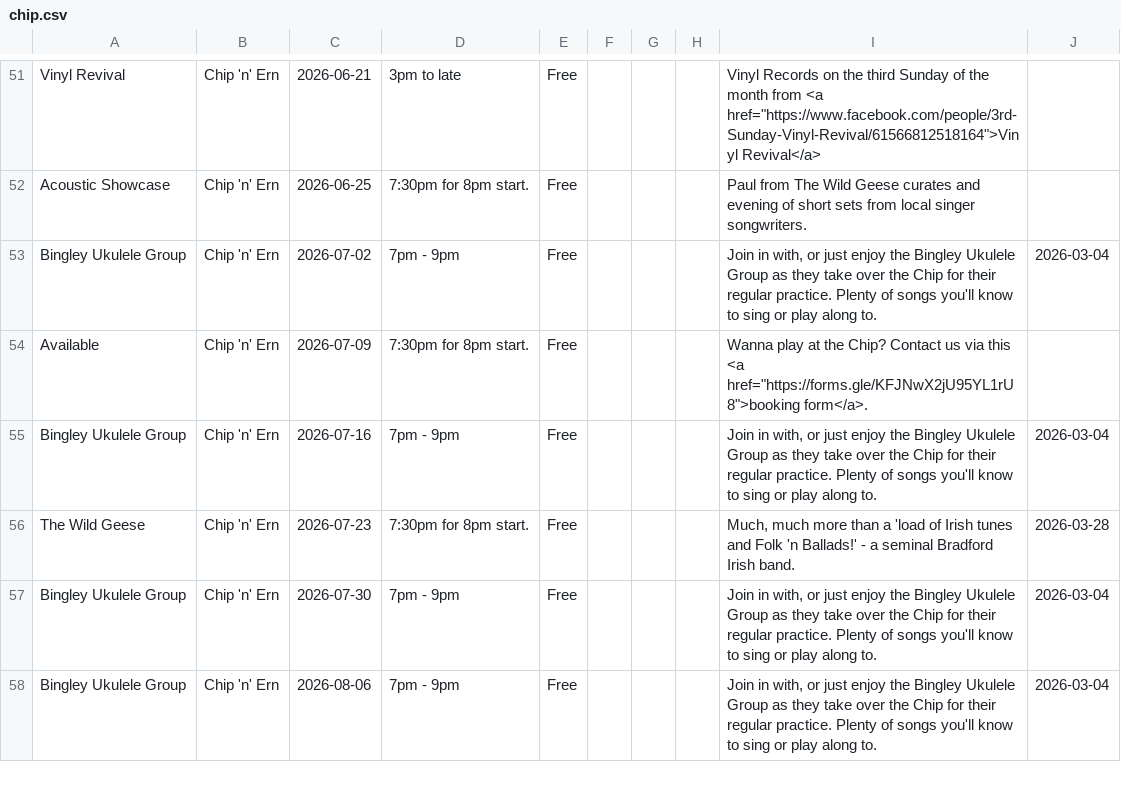
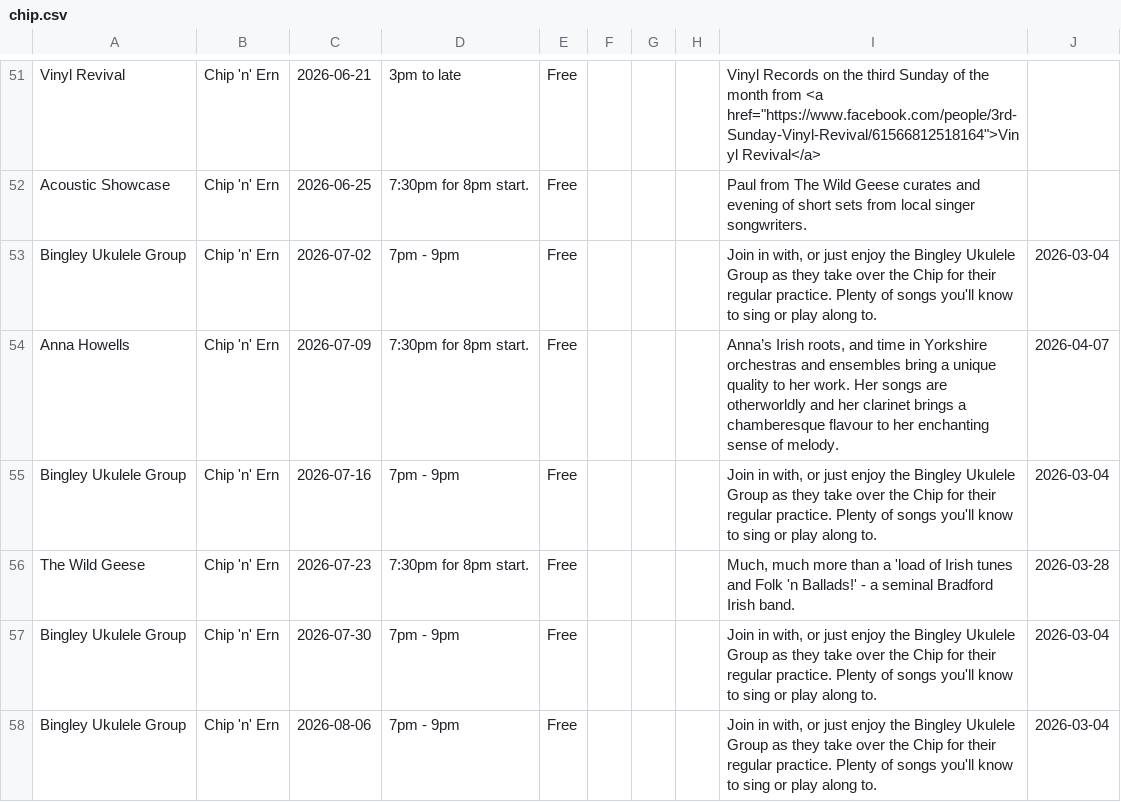
Before and after one commit to caprenter/chip, a CSV file: docs/_data/chip.csv, drawn as a sheet; only a part is shown, gaps mark what is left out.

Commit message:
Adds Anna to teh gig list

```diff
--- a/docs/_data/chip.csv
+++ b/docs/_data/chip.csv
@@ -53,3 +53,3 @@ Acoustic Showcase,Chip 'n' Ern,2026-06-25,7:30pm for 8pm start.,Free,,,,Paul fro
 Bingley Ukulele Group,Chip 'n' Ern,2026-07-02,7pm - 9pm,Free,,,,"Join in with, or just enjoy the Bingley Ukulele Group as they take over the Chip for their regular practice. Plenty of songs you'll know to sing or play along to. ",2026-03-04,,,,,,,
-Available,Chip 'n' Ern,2026-07-09,7:30pm for 8pm start.,Free,,,,"Wanna play at the Chip? Contact us via this <a href=""https://forms.gle/KFJNwX2jU95YL1rU8"">booking form</a>.",,,,,,,,
+Anna Howells,Chip 'n' Ern,2026-07-09,7:30pm for 8pm start.,Free,,,,"Anna’s Irish roots, and time in Yorkshire orchestras and ensembles bring a unique quality to her work. Her songs are otherworldly and her clarinet brings a chamberesque flavour to her enchanting sense of melody. ",2026-04-07,,,,,,,
 Bingley Ukulele Group,Chip 'n' Ern,2026-07-16,7pm - 9pm,Free,,,,"Join in with, or just enjoy the Bingley Ukulele Group as they take over the Chip for their regular practice. Plenty of songs you'll know to sing or play along to. ",2026-03-04,,,,,,,
```
Also changed, not shown: docs/_data/events.csv.
